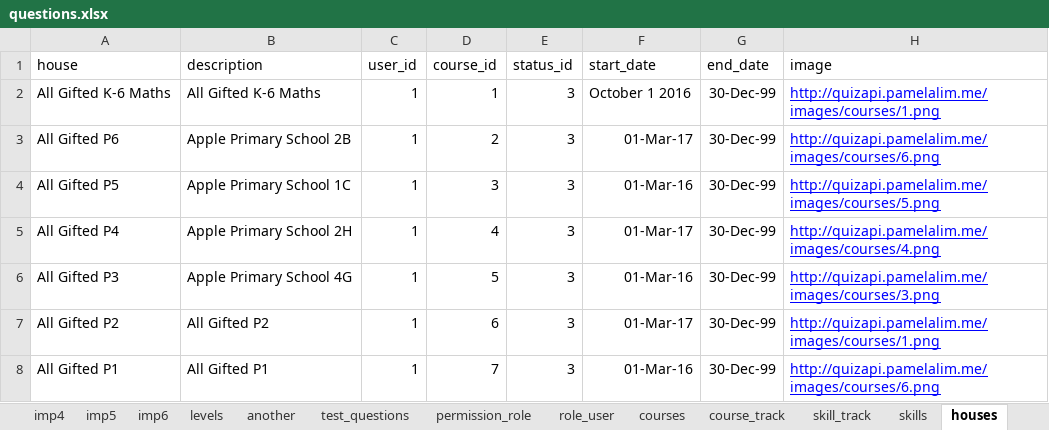
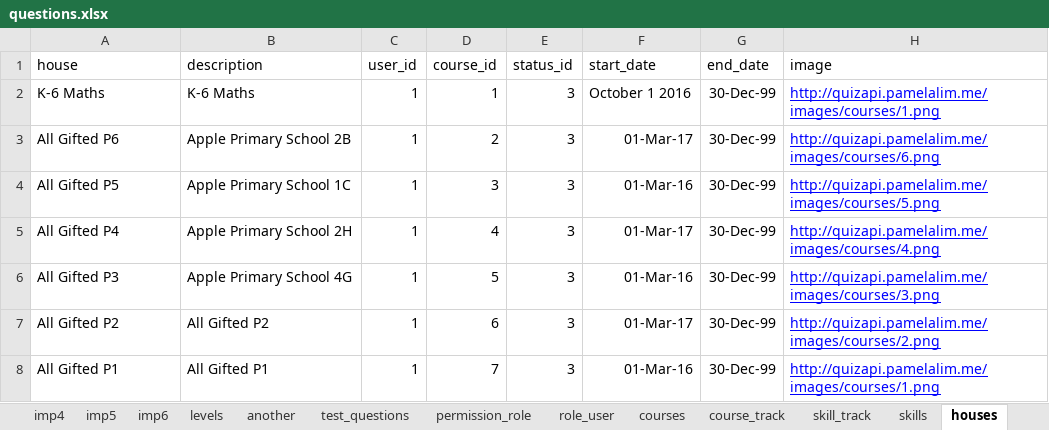
Before and after one commit to 2ppaamm/apiprod, an Excel workbook: public/questions.xlsx, sheet houses, drawn as a sheet; values as stored, in another font and other column widths than the file's, no borders; the diff names each change by its address in the sheet, - before the commit and + after, or states it on an @@ line.

```diff
--- a/public/questions.xlsx (sheet houses)
+++ b/public/questions.xlsx (sheet houses)
-A2 (house): All Gifted K-6 Maths
+A2 (house): K-6 Maths
-B2 (description): All Gifted K-6 Maths
+B2 (description): K-6 Maths
-H7 (image): http://quizapi.pamelalim.me/images/courses/1.png
+H7 (image): http://quizapi.pamelalim.me/images/courses/2.png
-H8 (image): http://quizapi.pamelalim.me/images/courses/6.png
+H8 (image): http://quizapi.pamelalim.me/images/courses/1.png
```
Also changed, not shown: sheet imp1, 1 other file.
